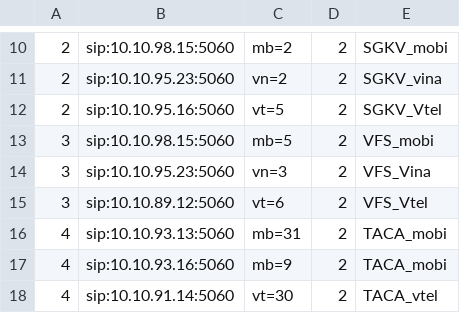
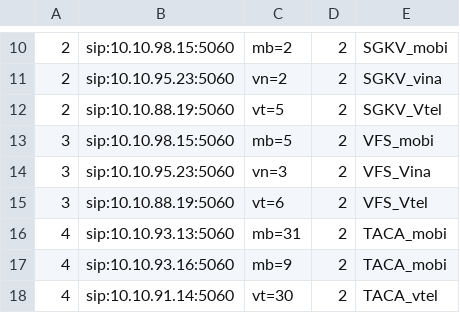
Before and after one commit to devops-itcs/CONFIG-CHANNEL-SIP-94.128, a CSV file: gsm.csv, drawn as a sheet; only a part is shown, gaps mark what is left out.

Commit message:
Update gsm.csv

```diff
--- a/gsm.csv
+++ b/gsm.csv
@@ -11,6 +11,6 @@
 2,sip:10.10.95.23:5060,vn=2,2,SGKV_vina
-2,sip:10.10.95.16:5060,vt=5,2,SGKV_Vtel
+2,sip:10.10.88.19:5060,vt=5,2,SGKV_Vtel
 3,sip:10.10.98.15:5060,mb=5,2,VFS_mobi
 3,sip:10.10.95.23:5060,vn=3,2,VFS_Vina
-3,sip:10.10.89.12:5060,vt=6,2,VFS_Vtel
+3,sip:10.10.88.19:5060,vt=6,2,VFS_Vtel
 4,sip:10.10.93.13:5060,mb=31,2,TACA_mobi
```
